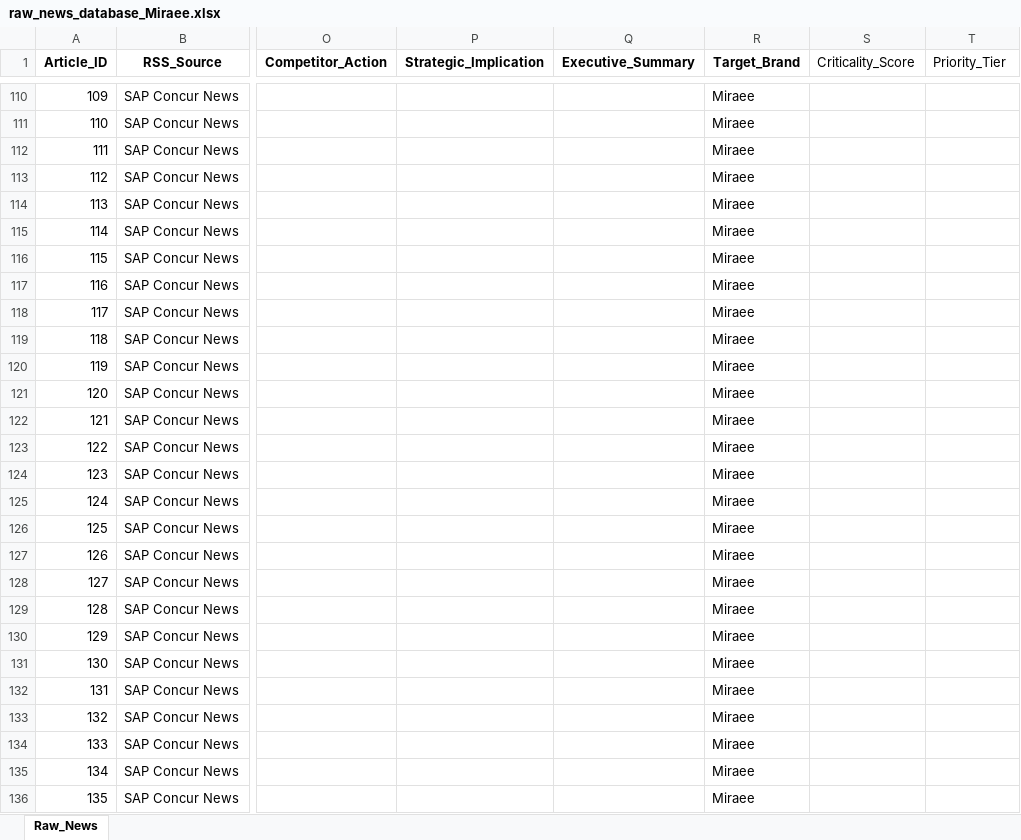
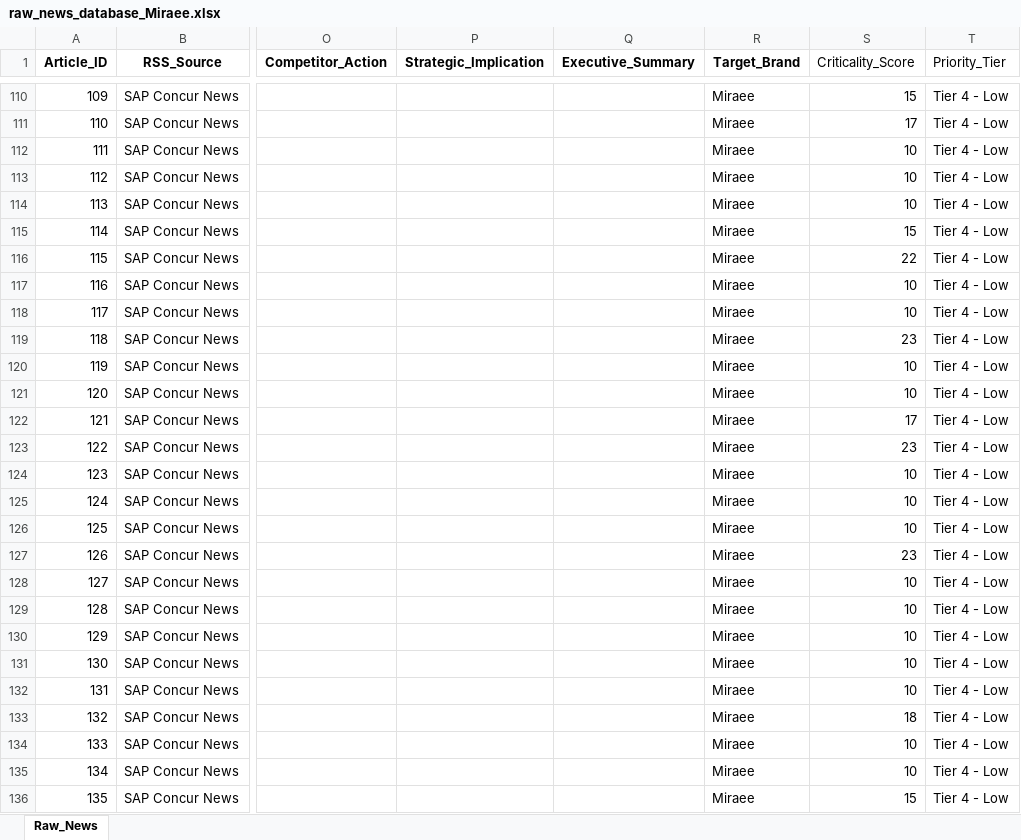
Before and after one commit to knirantar-Mondee/TabhiGroupDashboard_1, an Excel workbook: News_Intelligence/output/raw_news_database_Miraee.xlsx, sheet Raw_News, drawn as a sheet; only a part is shown, gaps mark what is left out; values as stored, in another font and other column widths than the file's, no borders; the diff covers the shown part only; the diff names each change by its address in the sheet, - before the commit and + after, or states it on an @@ line.

```diff
--- a/News_Intelligence/output/raw_news_database_Miraee.xlsx (sheet Raw_News)
+++ b/News_Intelligence/output/raw_news_database_Miraee.xlsx (sheet Raw_News)
-S110 (Criticality_Score): (empty)
+S110 (Criticality_Score): 15
-T110:T136 (Priority_Tier): (empty)
+T110:T136 (Priority_Tier): Tier 4 - Low
-S111 (Criticality_Score): (empty)
+S111 (Criticality_Score): 17
-S112:S114 (Criticality_Score): (empty)
+S112:S114 (Criticality_Score): 10
-S115 (Criticality_Score): (empty)
+S115 (Criticality_Score): 15
-S116 (Criticality_Score): (empty)
+S116 (Criticality_Score): 22
-S117:S118 (Criticality_Score): (empty)
+S117:S118 (Criticality_Score): 10
-S119 (Criticality_Score): (empty)
+S119 (Criticality_Score): 23
-S120:S121 (Criticality_Score): (empty)
+S120:S121 (Criticality_Score): 10
-S122 (Criticality_Score): (empty)
+S122 (Criticality_Score): 17
-S123 (Criticality_Score): (empty)
+S123 (Criticality_Score): 23
-S124:S126 (Criticality_Score): (empty)
+S124:S126 (Criticality_Score): 10
-S127 (Criticality_Score): (empty)
+S127 (Criticality_Score): 23
-S128:S132 (Criticality_Score): (empty)
+S128:S132 (Criticality_Score): 10
-S133 (Criticality_Score): (empty)
+S133 (Criticality_Score): 18
-S134:S135 (Criticality_Score): (empty)
+S134:S135 (Criticality_Score): 10
-S136 (Criticality_Score): (empty)
+S136 (Criticality_Score): 15
```
Also changed, not shown: 1110 edited cells elsewhere in this sheet, News_Dashboard/data/raw_news_database_Abhee.xlsx, News_Dashboard/data/raw_news_database_Miraee.xlsx, 3 other files.
